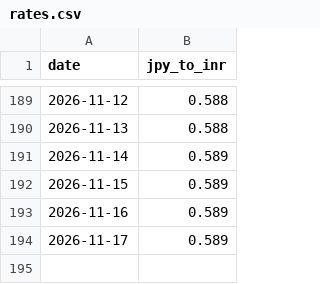
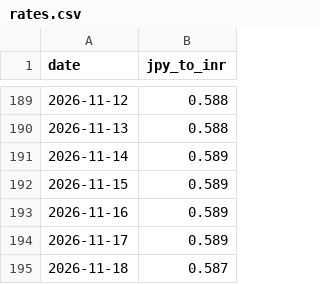
Before and after one commit to kat479/YenRupee, a CSV file: rates.csv, drawn as a sheet; only a part is shown, gaps mark what is left out; the diff names each change by its address in the sheet, - before the commit and + after, or states it on an @@ line.

```diff
--- a/rates.csv
+++ b/rates.csv
+row 195: 2026-11-18 | 0.587
```
